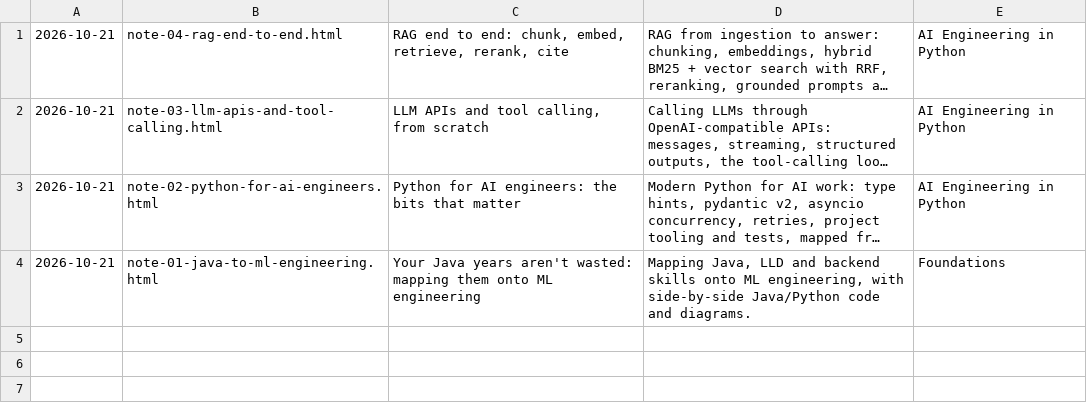
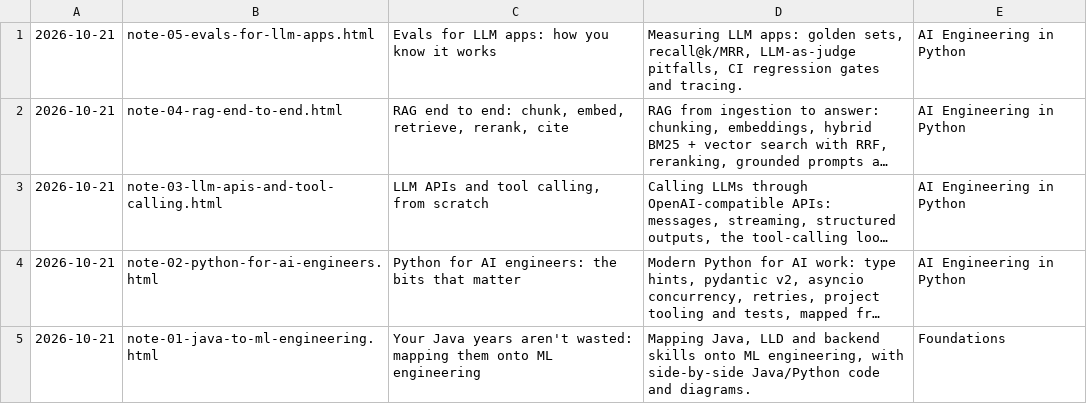
Before and after one commit to 0xReso/upskiller-notes, a TSV file: notes.tsv, drawn as a sheet; long unchanged cells end in …; the diff names each change by its address in the sheet, - before the commit and + after, or states it on an @@ line.

Commit message:
notes: publish note-05-evals-for-llm-apps.html

```diff
--- a/notes.tsv
+++ b/notes.tsv
+row 1: 2026-10-21 | note-05-evals-for-llm-apps.html | Evals for LLM apps: how you know it works | Measuring LLM apps: golden sets, recall@k/MRR, LLM-as-judge pitfalls, CI regression gates and tracing. | AI Engineering in Python
```
Also changed, not shown: 2 other files.
